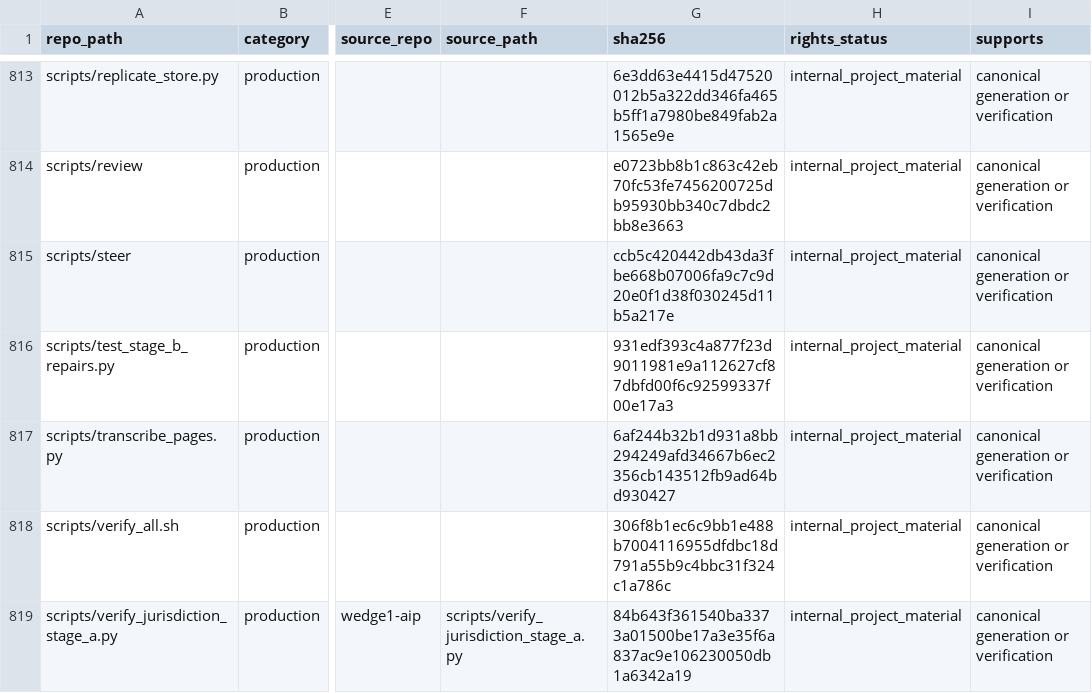
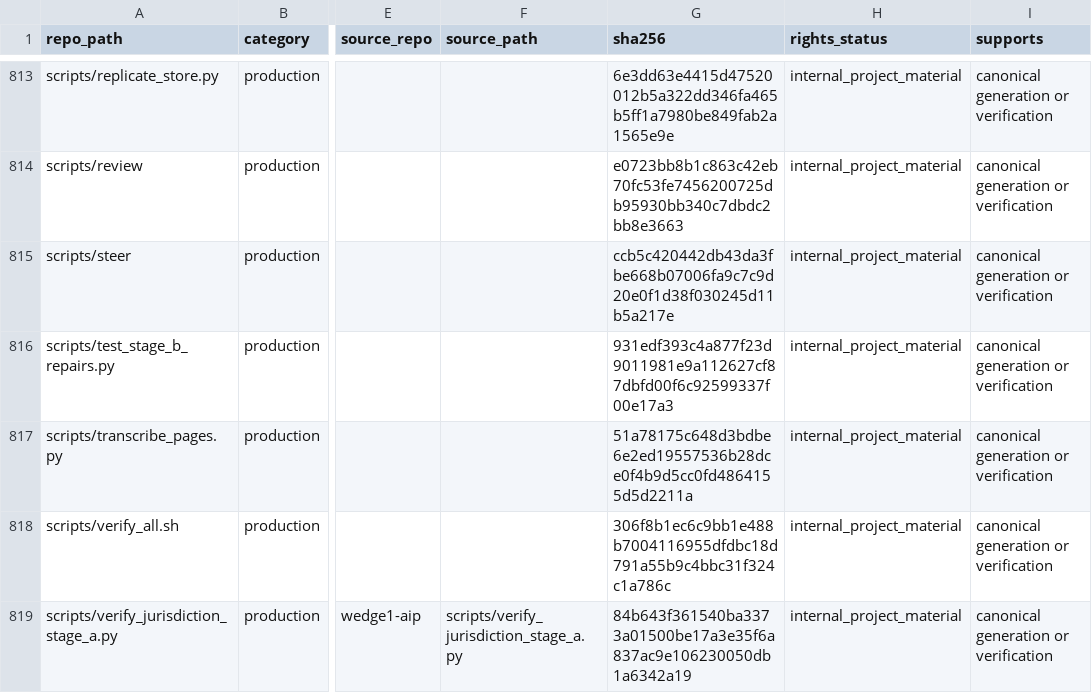
Before and after one commit to owassmer/CORDON, a CSV file: corpus/CATALOG.csv, drawn as a sheet; only a part is shown, gaps mark what is left out; the diff names each change by its address in the sheet, - before the commit and + after, or states it on an @@ line.

```diff
--- a/corpus/CATALOG.csv
+++ b/corpus/CATALOG.csv
-G817 (sha256): 6af244b32b1d931a8bb294249afd34667b6ec2356cb143512fb9ad64bd930427
+G817 (sha256): 51a78175c648d3bdbe6e2ed19557536b28dce0f4b9d5cc0fd4864155d5d2211a
```
Also changed, not shown: 1 other file.
